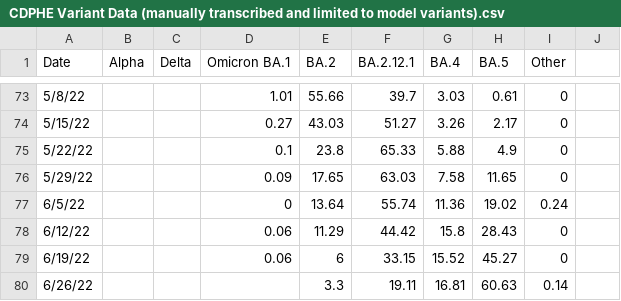
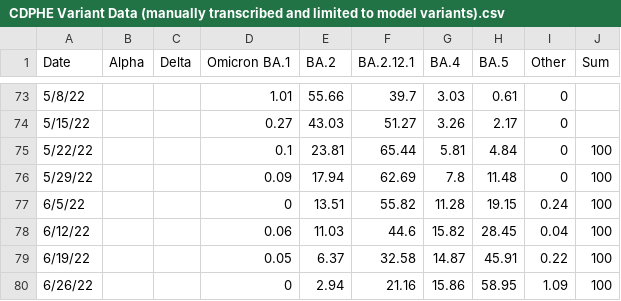
Before and after one commit to CSPH-COVID/covid-models, a CSV file: covid_model/model_dev_qc/variants/CDPHE Variant Data (manually transcribed and limited to model variants).csv, drawn as a sheet; only a part is shown, gaps mark what is left out; the diff covers the shown part only.

Commit message:
manually updating variant proportions

```diff
--- a/covid_model/model_dev_qc/variants/CDPHE Variant Data (manually transcribed and limited to model variants).csv
+++ b/covid_model/model_dev_qc/variants/CDPHE Variant Data (manually transcribed and limited to model variants).csv
@@ -1 +1 @@
-Date,Alpha,Delta,Omicron BA.1,BA.2,BA.2.12.1,BA.4,BA.5,Other
+Date,Alpha,Delta,Omicron BA.1,BA.2,BA.2.12.1,BA.4,BA.5,Other,Sum
@@ -75,6 +75,6 @@ Date,Alpha,Delta,Omicron BA.1,BA.2,BA.2.12.1,BA.4,BA.5,Other
-5/22/22,,,0.1,23.8,65.33,5.88,4.9,0
-5/29/22,,,0.09,17.65,63.03,7.58,11.65,0
-6/5/22,,,0,13.64,55.74,11.36,19.02,0.24
-6/12/22,,,0.06,11.29,44.42,15.8,28.43,0
-6/19/22,,,0.06,6,33.15,15.52,45.27,0
-6/26/22,,,,3.3,19.11,16.81,60.63,0.14
+5/22/22,,,0.1,23.81,65.44,5.81,4.84,0,100
+5/29/22,,,0.09,17.94,62.69,7.8,11.48,0,100
+6/5/22,,,0,13.51,55.82,11.28,19.15,0.24,100
+6/12/22,,,0.06,11.03,44.6,15.82,28.45,0.04,100
+6/19/22,,,0.05,6.37,32.58,14.87,45.91,0.22,100
+6/26/22,,,0,2.94,21.16,15.86,58.95,1.09,100
```
Also changed, not shown: 14 edited cells elsewhere in this file.
